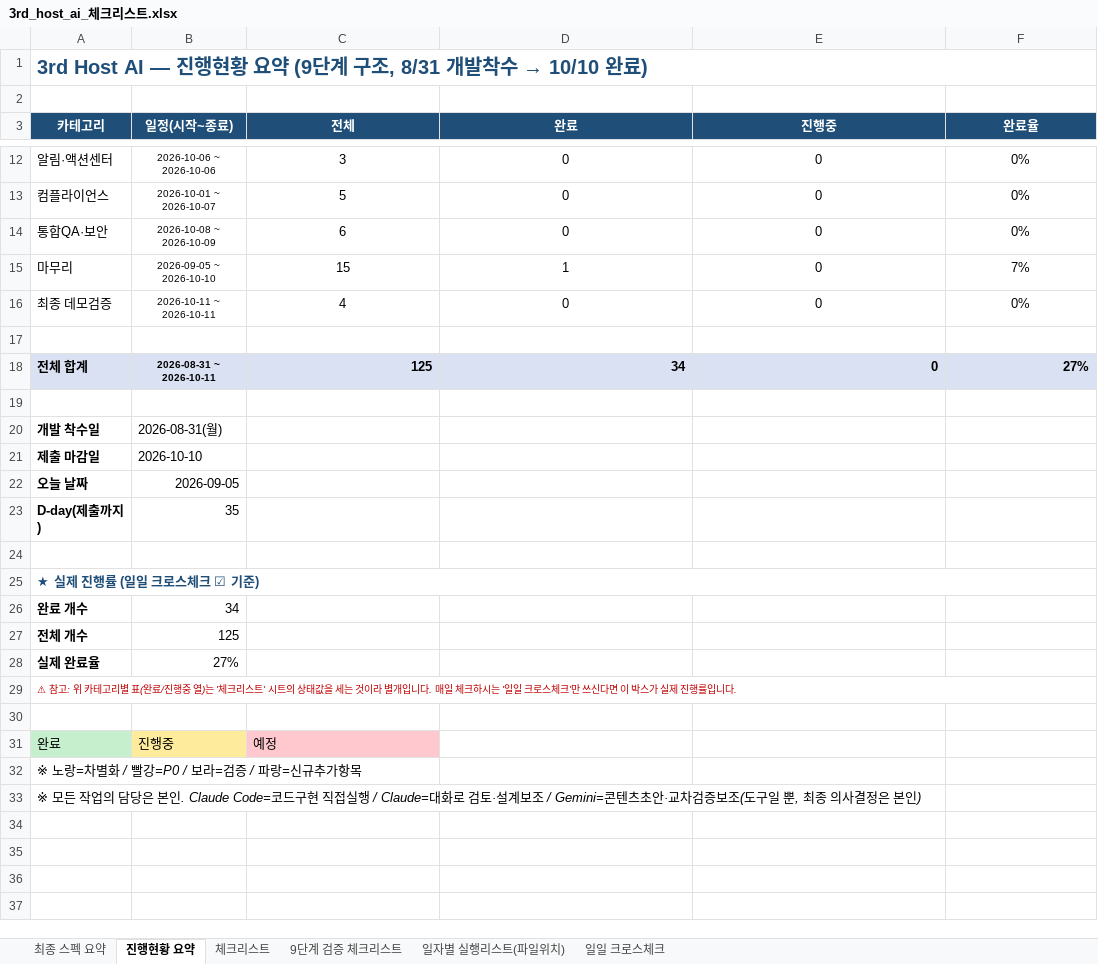
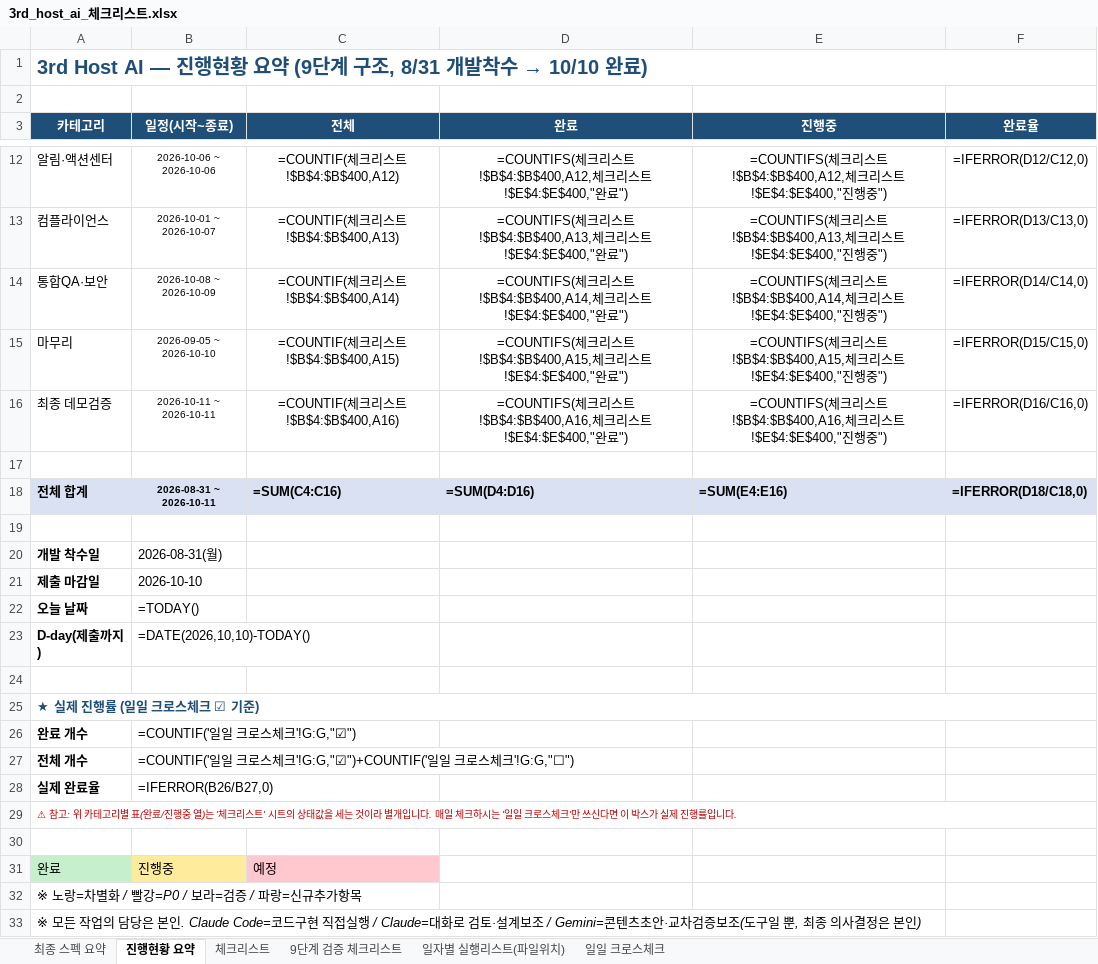
Before and after one commit to newrace4-arch/Host-ON-AI, an Excel workbook: 3rd_host_ai_체크리스트.xlsx, sheet 진행현황 요약, drawn as a sheet; only a part is shown, gaps mark what is left out; values as stored, in another font and other column widths than the file's, no borders; formulas without a stored value are shown as written; the diff covers the shown part only; the diff names each change by its address in the sheet, - before the commit and + after, or states it on an @@ line.

```diff
--- a/3rd_host_ai_체크리스트.xlsx (sheet 진행현황 요약)
+++ b/3rd_host_ai_체크리스트.xlsx (sheet 진행현황 요약)
-C12 (전체): 3
+C12 (전체): =COUNTIF(체크리스트!$B$4:$B$400,A12)
-D12 (완료): 0
+D12 (완료): =COUNTIFS(체크리스트!$B$4:$B$400,A12,체크리스트!$E$4:$E$400,"완료")
-E12 (진행중): 0
+E12 (진행중): =COUNTIFS(체크리스트!$B$4:$B$400,A12,체크리스트!$E$4:$E$400,"진행중")
-F12 (완료율): 0%
+F12 (완료율): =IFERROR(D12/C12,0)
-C13 (전체): 5
+C13 (전체): =COUNTIF(체크리스트!$B$4:$B$400,A13)
-D13 (완료): 0
+D13 (완료): =COUNTIFS(체크리스트!$B$4:$B$400,A13,체크리스트!$E$4:$E$400,"완료")
-E13 (진행중): 0
+E13 (진행중): =COUNTIFS(체크리스트!$B$4:$B$400,A13,체크리스트!$E$4:$E$400,"진행중")
-F13 (완료율): 0%
+F13 (완료율): =IFERROR(D13/C13,0)
-C14 (전체): 6
+C14 (전체): =COUNTIF(체크리스트!$B$4:$B$400,A14)
-D14 (완료): 0
+D14 (완료): =COUNTIFS(체크리스트!$B$4:$B$400,A14,체크리스트!$E$4:$E$400,"완료")
-E14 (진행중): 0
+E14 (진행중): =COUNTIFS(체크리스트!$B$4:$B$400,A14,체크리스트!$E$4:$E$400,"진행중")
-F14 (완료율): 0%
+F14 (완료율): =IFERROR(D14/C14,0)
-C15 (전체): 15
+C15 (전체): =COUNTIF(체크리스트!$B$4:$B$400,A15)
-D15 (완료): 1
+D15 (완료): =COUNTIFS(체크리스트!$B$4:$B$400,A15,체크리스트!$E$4:$E$400,"완료")
-E15 (진행중): 0
+E15 (진행중): =COUNTIFS(체크리스트!$B$4:$B$400,A15,체크리스트!$E$4:$E$400,"진행중")
-F15 (완료율): 7%
+F15 (완료율): =IFERROR(D15/C15,0)
-C16 (전체): 4
+C16 (전체): =COUNTIF(체크리스트!$B$4:$B$400,A16)
-D16 (완료): 0
+D16 (완료): =COUNTIFS(체크리스트!$B$4:$B$400,A16,체크리스트!$E$4:$E$400,"완료")
-E16 (진행중): 0
+E16 (진행중): =COUNTIFS(체크리스트!$B$4:$B$400,A16,체크리스트!$E$4:$E$400,"진행중")
-F16 (완료율): 0%
+F16 (완료율): =IFERROR(D16/C16,0)
-C18 (전체): 125
+C18 (전체): =SUM(C4:C16)
-D18 (완료): 34
+D18 (완료): =SUM(D4:D16)
-E18 (진행중): 0
+E18 (진행중): =SUM(E4:E16)
-F18 (완료율): 27%
+F18 (완료율): =IFERROR(D18/C18,0)
-B22 (일정(시작~종료)): 2026-09-05
+B22 (일정(시작~종료)): =TODAY()
-B23 (일정(시작~종료)): 35
+B23 (일정(시작~종료)): =DATE(2026,10,10)-TODAY()
-B26 (일정(시작~종료)): 34
+B26 (일정(시작~종료)): =COUNTIF('일일 크로스체크'!G:G,"☑")
-B27 (일정(시작~종료)): 125
+B27 (일정(시작~종료)): =COUNTIF('일일 크로스체크'!G:G,"☑")+COUNTIF('일일 크로스체크'!G:G,"☐")
-B28 (일정(시작~종료)): 27%
+B28 (일정(시작~종료)): =IFERROR(B26/B27,0)
```
Also changed, not shown: 32 edited cells elsewhere in this sheet, sheet 일일 크로스체크.
